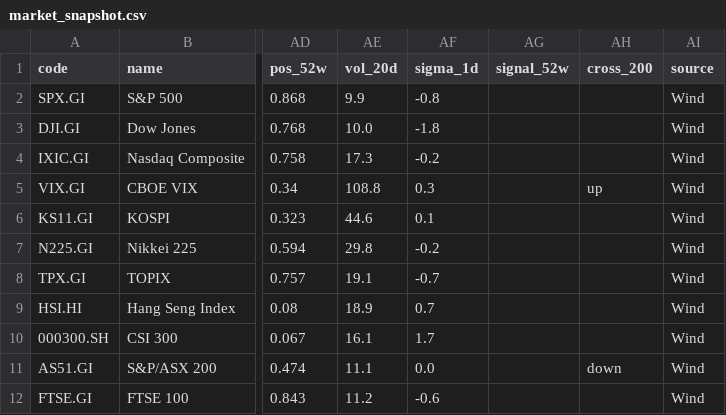
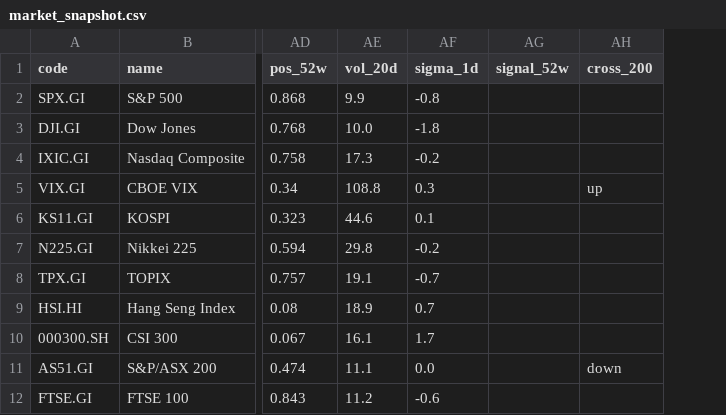
Before and after one commit to EricLiu76/market-dashboard, a CSV file: data/market_snapshot.csv, drawn as a sheet; only a part is shown, gaps mark what is left out; the diff names each change by its address in the sheet, - before the commit and + after, or states it on an @@ line.

```diff
--- a/data/market_snapshot.csv
+++ b/data/market_snapshot.csv
-column AI (source), rows 2-12: all Wind
```
Also changed, not shown: data/earnings_calendar.csv, data/master_data_file.csv, 8 other files.
